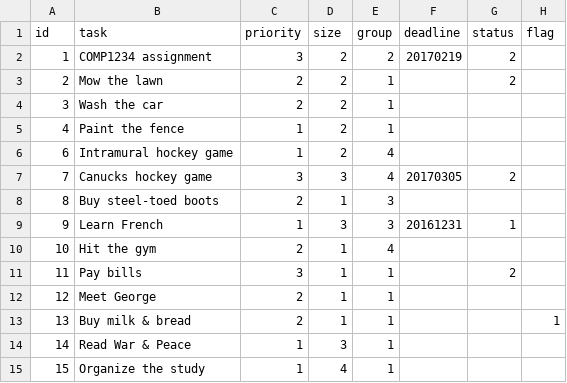
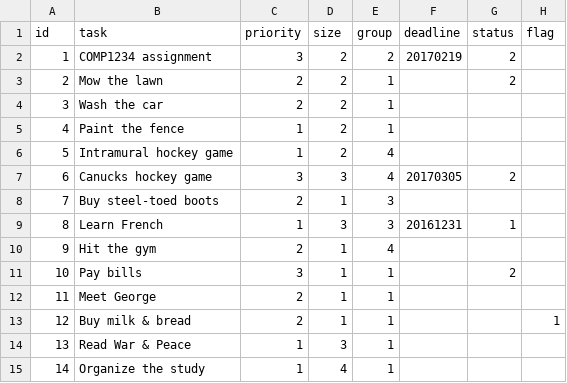
Before and after one commit to OuterPlanetsAlliance/COMP4711-Lab05, a CSV file: data/tasks.csv, drawn as a sheet.

Commit message:
Fixed tasks numbering

```diff
--- a/data/tasks.csv
+++ b/data/tasks.csv
@@ -5,11 +5,11 @@ id,task,priority,size,group,deadline,status,flag
 4,"Paint the fence",1,2,1,,,
-6,"Intramural hockey game",1,2,4,,,
-7,"Canucks hockey game",3,3,4,20170305,2,
-8,"Buy steel-toed boots",2,1,3,,,
-9,"Learn French",1,3,3,20161231,1,
-10,"Hit the gym",2,1,4,,,
-11,"Pay bills",3,1,1,,2,
-12,"Meet George",2,1,1,,,
-13,"Buy milk & bread",2,1,1,,,1
-14,"Read War & Peace",1,3,1,,,
-15,"Organize the study",1,4,1,,,
+5,"Intramural hockey game",1,2,4,,,
+6,"Canucks hockey game",3,3,4,20170305,2,
+7,"Buy steel-toed boots",2,1,3,,,
+8,"Learn French",1,3,3,20161231,1,
+9,"Hit the gym",2,1,4,,,
+10,"Pay bills",3,1,1,,2,
+11,"Meet George",2,1,1,,,
+12,"Buy milk & bread",2,1,1,,,1
+13,"Read War & Peace",1,3,1,,,
+14,"Organize the study",1,4,1,,,
```
